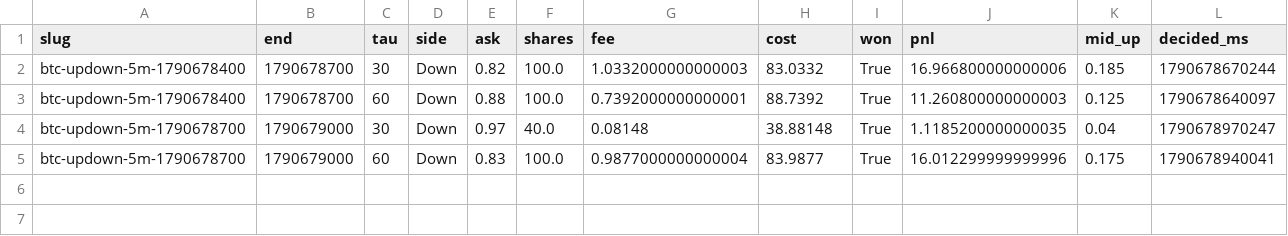
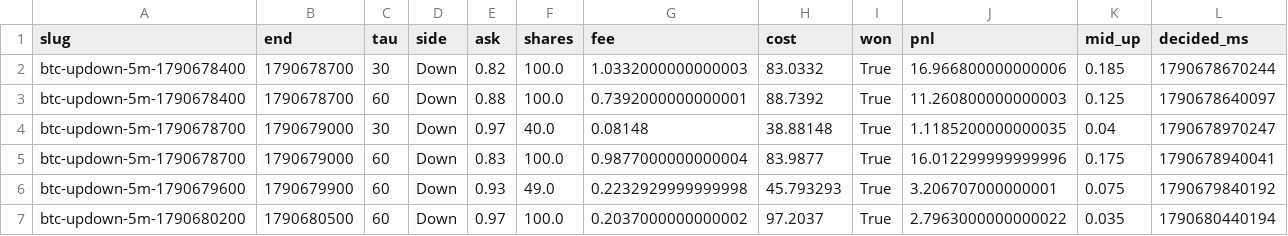
Before and after one commit to yangyangnovelist-hub/whole-web-station-clone, a CSV file: research/polymarket-5m/forward/paper_ledger.csv, drawn as a sheet; the diff names each change by its address in the sheet, - before the commit and + after, or states it on an @@ line.

```diff
--- a/research/polymarket-5m/forward/paper_ledger.csv
+++ b/research/polymarket-5m/forward/paper_ledger.csv
+row 6: btc-updown-5m-1790679600 | 1790679900 | 60 | Down | 0.93 | 49.0 | 0.2232929999999998 | 45.793293 | True | 3.206707000000001 | 0.075 | 1790679840192
+row 7: btc-updown-5m-1790680200 | 1790680500 | 60 | Down | 0.97 | 100.0 | 0.2037000000000002 | 97.2037 | True | 2.7963000000000022 | 0.035 | 1790680440194
```
Also changed, not shown: research/polymarket-5m/forward/trades.csv, 3 other files.
